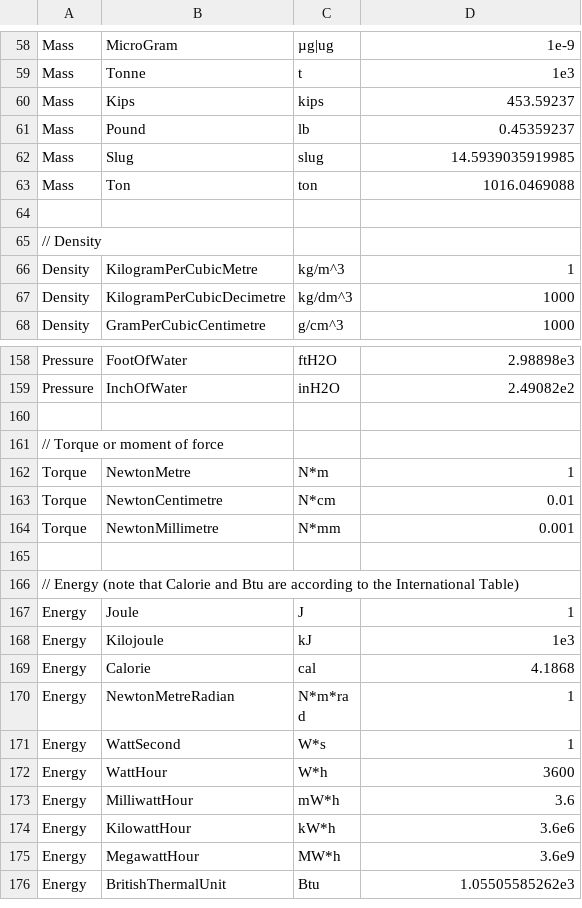
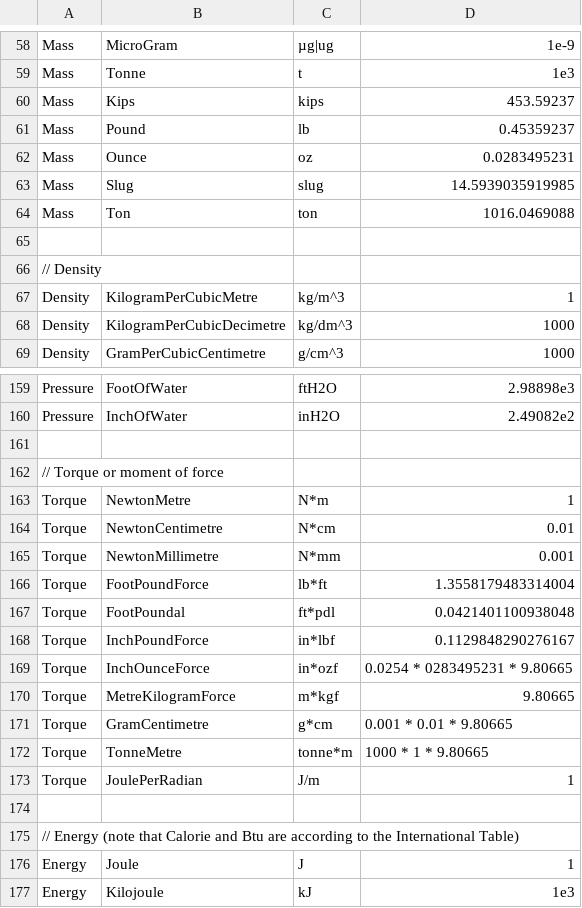
Before and after one commit to QuantityTypes/QuantityTypes, a CSV file: Source/QuantityTypes/Units.csv, drawn as a sheet; only a part is shown, gaps mark what is left out; the shorter side is filled out with more unchanged rows.

Commit message:
Add torque units #8

```diff
--- a/Source/QuantityTypes/Units.csv
+++ b/Source/QuantityTypes/Units.csv
@@ -61,2 +61,3 @@ Mass,Kips,kips,453.59237
 Mass,Pound,lb,0.45359237
+Mass,Ounce,oz,0.0283495231
 Mass,Slug,slug,14.5939035919985
@@ -164,2 +165,10 @@ Torque,NewtonCentimetre,N*cm,0.01
 Torque,NewtonMillimetre,N*mm,0.001
+Torque,FootPoundForce,lb*ft,1.3558179483314004
+Torque,FootPoundal,ft*pdl,0.0421401100938048
+Torque,InchPoundForce,in*lbf,0.1129848290276167
+Torque,InchOunceForce,in*ozf,0.0254 * 0283495231 * 9.80665
+Torque,MetreKilogramForce,m*kgf,9.80665
+Torque,GramCentimetre,g*cm,0.001 * 0.01 * 9.80665
+Torque,TonneMetre,tonne*m,1000 * 1 * 9.80665
+Torque,JoulePerRadian,J/m,1
 
```
